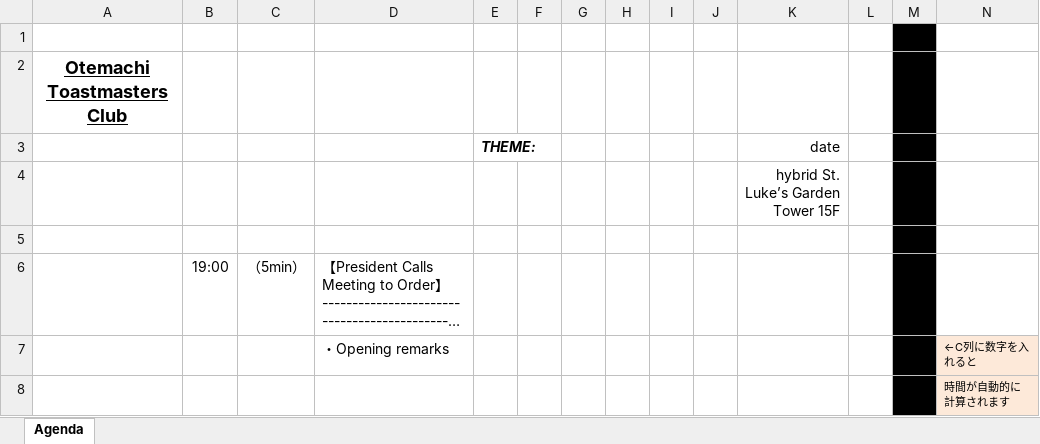
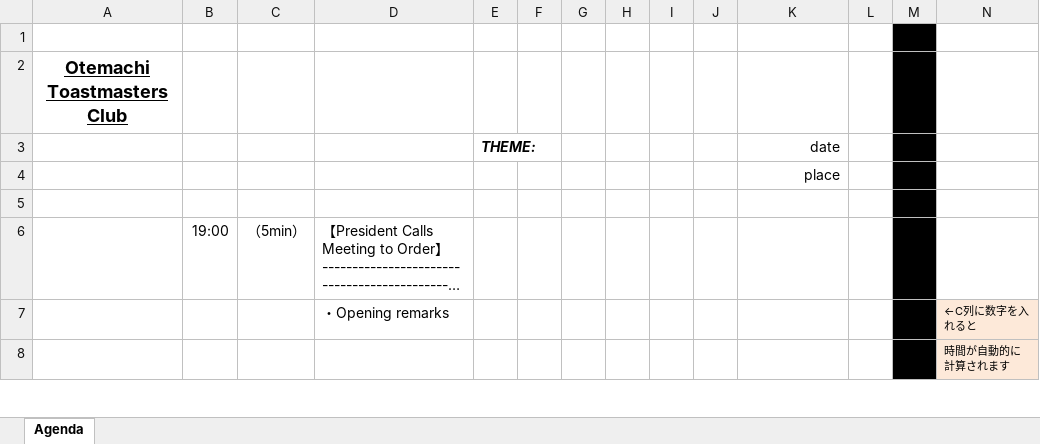
Before and after one commit to otemachitoastmasters-glitch/otemachiko, an Excel workbook: meeting_agenda_template.xlsx, sheet Agenda, drawn as a sheet; only a part is shown; long unchanged cells end in …; values as stored, in another font and other column widths than the file's, no borders; the diff names each change by its address in the sheet, - before the commit and + after, or states it on an @@ line.

Commit message:
Add files via upload

```diff
--- a/meeting_agenda_template.xlsx (sheet Agenda)
+++ b/meeting_agenda_template.xlsx (sheet Agenda)
-K4 (date): hybrid St. Luke’s Garden Tower 15F
+K4 (date): place
```
